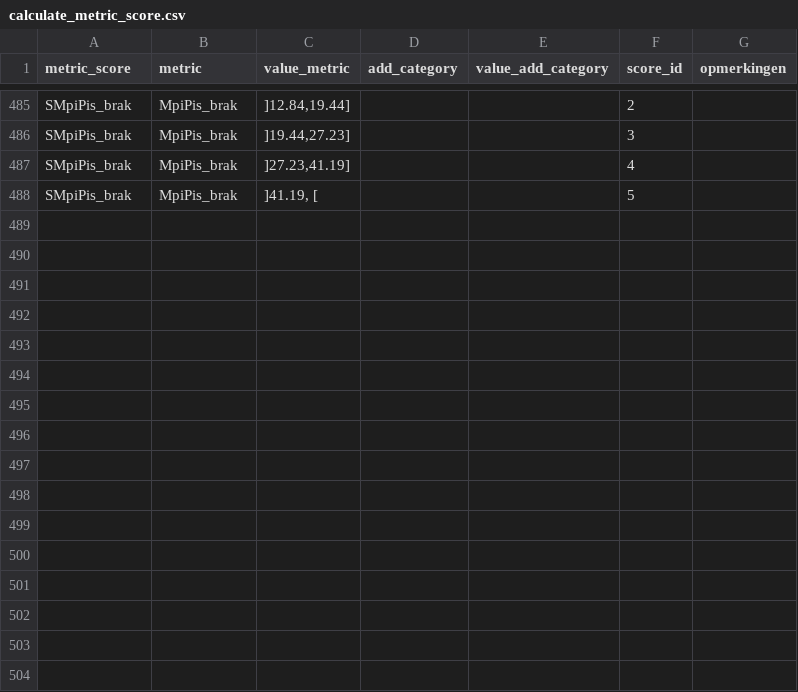
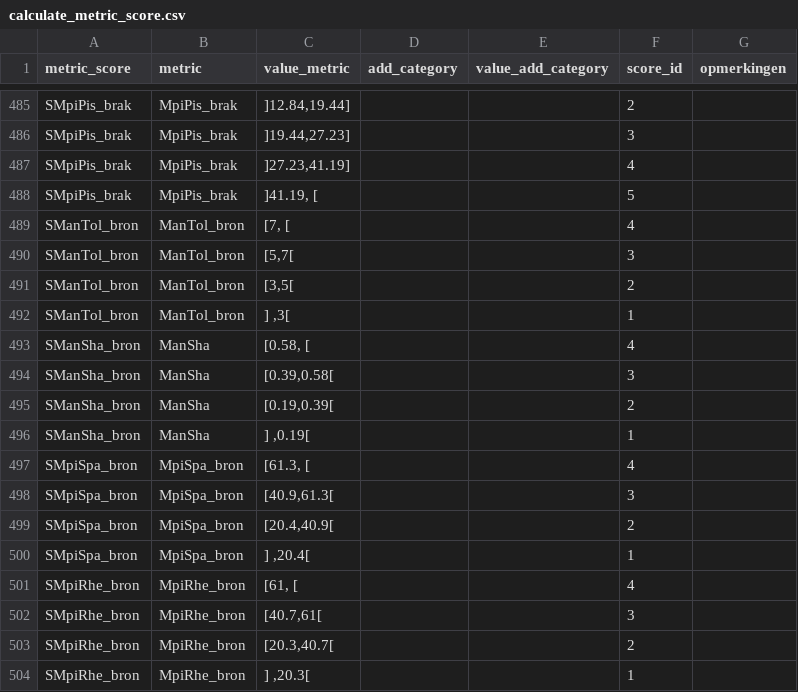
Before and after one commit to inbo/EQRfishes, a CSV file: inst/extdata/calculate_metric_score.csv, drawn as a sheet; only a part is shown, gaps mark what is left out; the diff names each change by its address in the sheet, - before the commit and + after, or states it on an @@ line.

Commit message:
add index bron

```diff
--- a/inst/extdata/calculate_metric_score.csv
+++ b/inst/extdata/calculate_metric_score.csv
+row 489: SManTol_bron | ManTol_bron | [7, [ |  |  | 4
+row 490: SManTol_bron | ManTol_bron | [5,7[ |  |  | 3
+row 491: SManTol_bron | ManTol_bron | [3,5[ |  |  | 2
+row 492: SManTol_bron | ManTol_bron | ] ,3[ |  |  | 1
+row 493: SManSha_bron | ManSha | [0.58, [ |  |  | 4
+row 494: SManSha_bron | ManSha | [0.39,0.58[ |  |  | 3
+row 495: SManSha_bron | ManSha | [0.19,0.39[ |  |  | 2
+row 496: SManSha_bron | ManSha | ] ,0.19[ |  |  | 1
+row 497: SMpiSpa_bron | MpiSpa_bron | [61.3, [ |  |  | 4
+row 498: SMpiSpa_bron | MpiSpa_bron | [40.9,61.3[ |  |  | 3
+row 499: SMpiSpa_bron | MpiSpa_bron | [20.4,40.9[ |  |  | 2
+row 500: SMpiSpa_bron | MpiSpa_bron | ] ,20.4[ |  |  | 1
+row 501: SMpiRhe_bron | MpiRhe_bron | [61, [ |  |  | 4
+row 502: SMpiRhe_bron | MpiRhe_bron | [40.7,61[ |  |  | 3
+row 503: SMpiRhe_bron | MpiRhe_bron | [20.3,40.7[ |  |  | 2
+row 504: SMpiRhe_bron | MpiRhe_bron | ] ,20.3[ |  |  | 1
```
Also changed, not shown: inst/extdata/calculate_metric_formula.csv, inst/extdata/calculate_metric_measures.csv, 1 other file.
